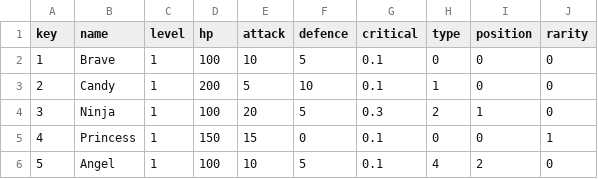
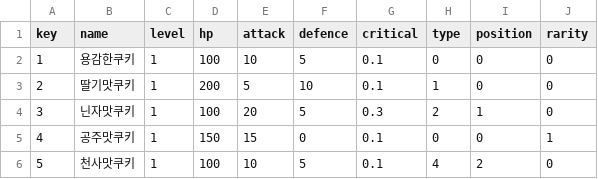
Before and after one commit to cooljyum/CookieRun-Kingdom, a CSV file: CookieRunKingdom/Assets/Resources/TextData/CookieCharacterTable.csv, drawn as a sheet.

Commit message:
리소스/데이터테이블/캐릭터테이블
1. 이름값 한글로 수정

```diff
--- a/CookieRunKingdom/Assets/Resources/TextData/CookieCharacterTable.csv
+++ b/CookieRunKingdom/Assets/Resources/TextData/CookieCharacterTable.csv
@@ -1,6 +1,6 @@
 key,name,level,hp,attack,defence,critical,type,position,rarity
-1,Brave,1,100,10,5,0.1,0,0,0
-2,Candy,1,200,5,10,0.1,1,0,0
-3,Ninja,1,100,20,5,0.3,2,1,0
-4,Princess,1,150,15,0,0.1,0,0,1
-5,Angel,1,100,10,5,0.1,4,2,0
+1,용감한쿠키,1,100,10,5,0.1,0,0,0
+2,딸기맛쿠키,1,200,5,10,0.1,1,0,0
+3,닌자맛쿠키,1,100,20,5,0.3,2,1,0
+4,공주맛쿠키,1,150,15,0,0.1,0,0,1
+5,천사맛쿠키,1,100,10,5,0.1,4,2,0
```
